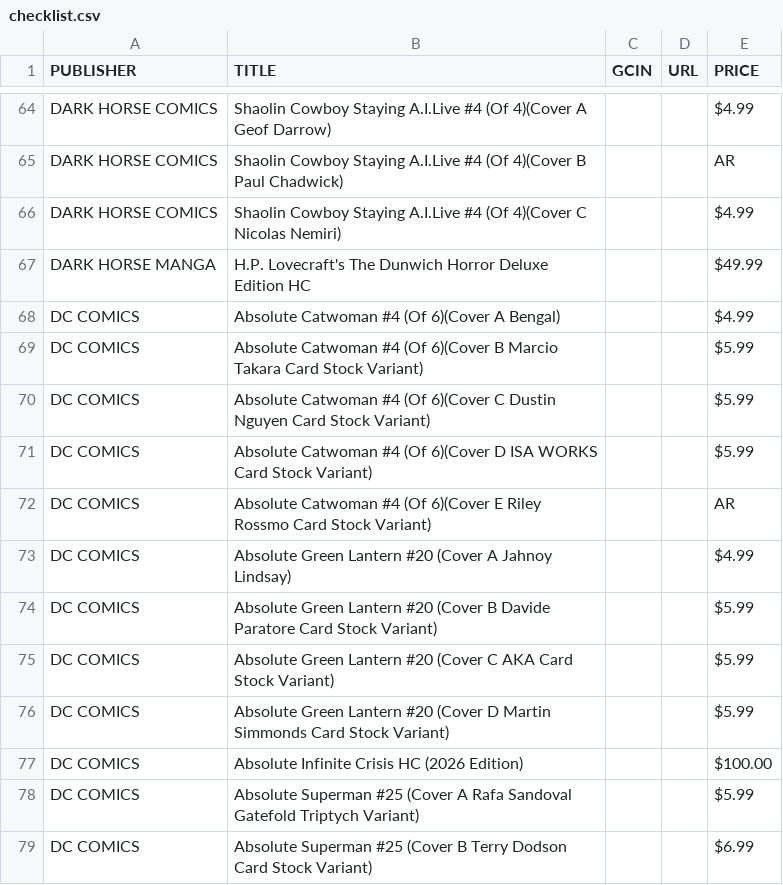
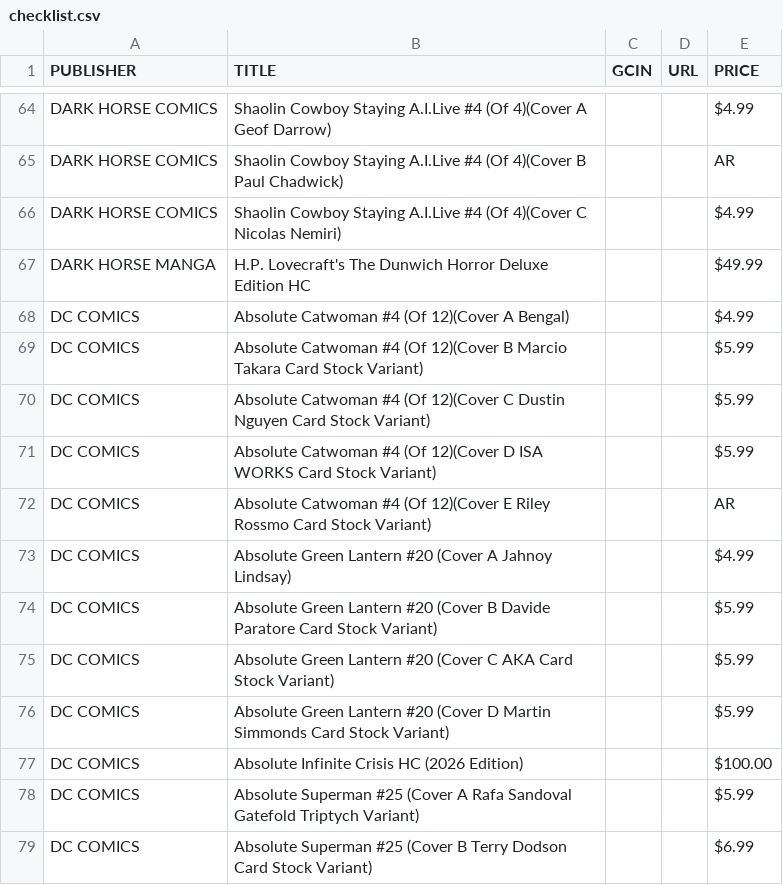
Before and after one commit to cslepage/comiclist_checklist, a CSV file: checklist.csv, drawn as a sheet; only a part is shown, gaps mark what is left out.

Commit message:
Update checklist.csv

```diff
--- a/checklist.csv
+++ b/checklist.csv
@@ -67,7 +67,7 @@ DARK HORSE COMICS,Shaolin Cowboy Staying A.I.Live #4 (Of 4)(Cover C Nicolas Nemi
 DARK HORSE MANGA,H.P. Lovecraft's The Dunwich Horror Deluxe Edition HC,,,$49.99
-DC COMICS,Absolute Catwoman #4 (Of 6)(Cover A Bengal),,,$4.99
-DC COMICS,Absolute Catwoman #4 (Of 6)(Cover B Marcio Takara Card Stock Variant),,,$5.99
-DC COMICS,Absolute Catwoman #4 (Of 6)(Cover C Dustin Nguyen Card Stock Variant),,,$5.99
-DC COMICS,Absolute Catwoman #4 (Of 6)(Cover D ISA WORKS Card Stock Variant),,,$5.99
-DC COMICS,Absolute Catwoman #4 (Of 6)(Cover E Riley Rossmo Card Stock Variant),,,AR
+DC COMICS,Absolute Catwoman #4 (Of 12)(Cover A Bengal),,,$4.99
+DC COMICS,Absolute Catwoman #4 (Of 12)(Cover B Marcio Takara Card Stock Variant),,,$5.99
+DC COMICS,Absolute Catwoman #4 (Of 12)(Cover C Dustin Nguyen Card Stock Variant),,,$5.99
+DC COMICS,Absolute Catwoman #4 (Of 12)(Cover D ISA WORKS Card Stock Variant),,,$5.99
+DC COMICS,Absolute Catwoman #4 (Of 12)(Cover E Riley Rossmo Card Stock Variant),,,AR
 DC COMICS,Absolute Green Lantern #20 (Cover A Jahnoy Lindsay),,,$4.99
```
